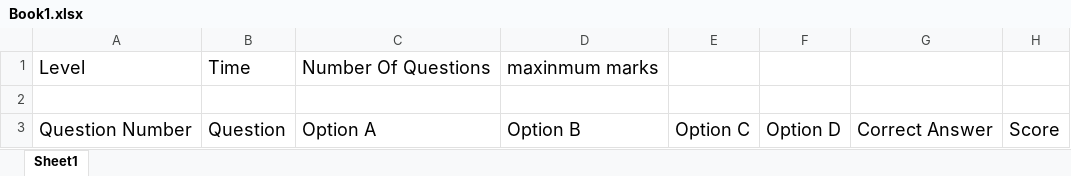
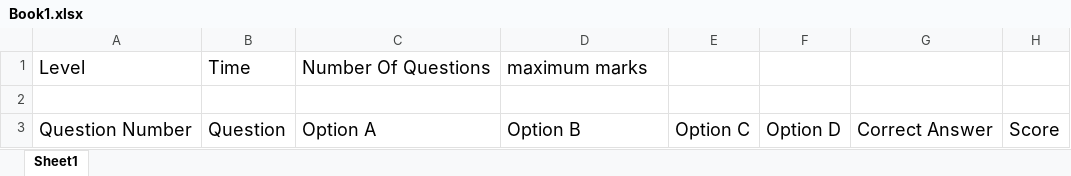
Before and after one commit to Jenat14/EduQuiz_Companion, an Excel workbook: EduQuiz-Companion/public/Book1.xlsx, sheet Sheet1, drawn as a sheet; values as stored, in another font and other column widths than the file's, no borders; the diff names each change by its address in the sheet, - before the commit and + after, or states it on an @@ line.

Commit message:
Update Book1.xlsx

```diff
--- a/EduQuiz-Companion/public/Book1.xlsx (sheet Sheet1)
+++ b/EduQuiz-Companion/public/Book1.xlsx (sheet Sheet1)
-D1: maxinmum marks
+D1: maximum marks
```
